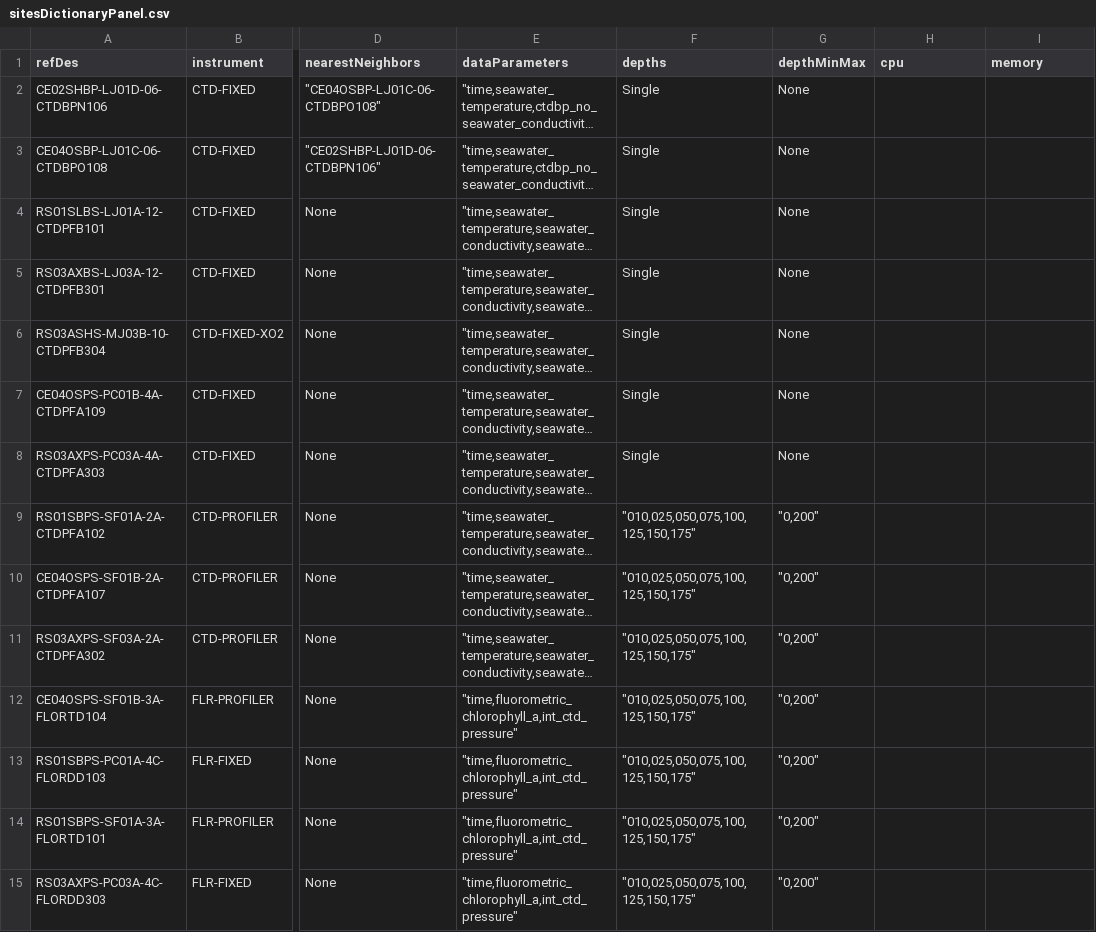
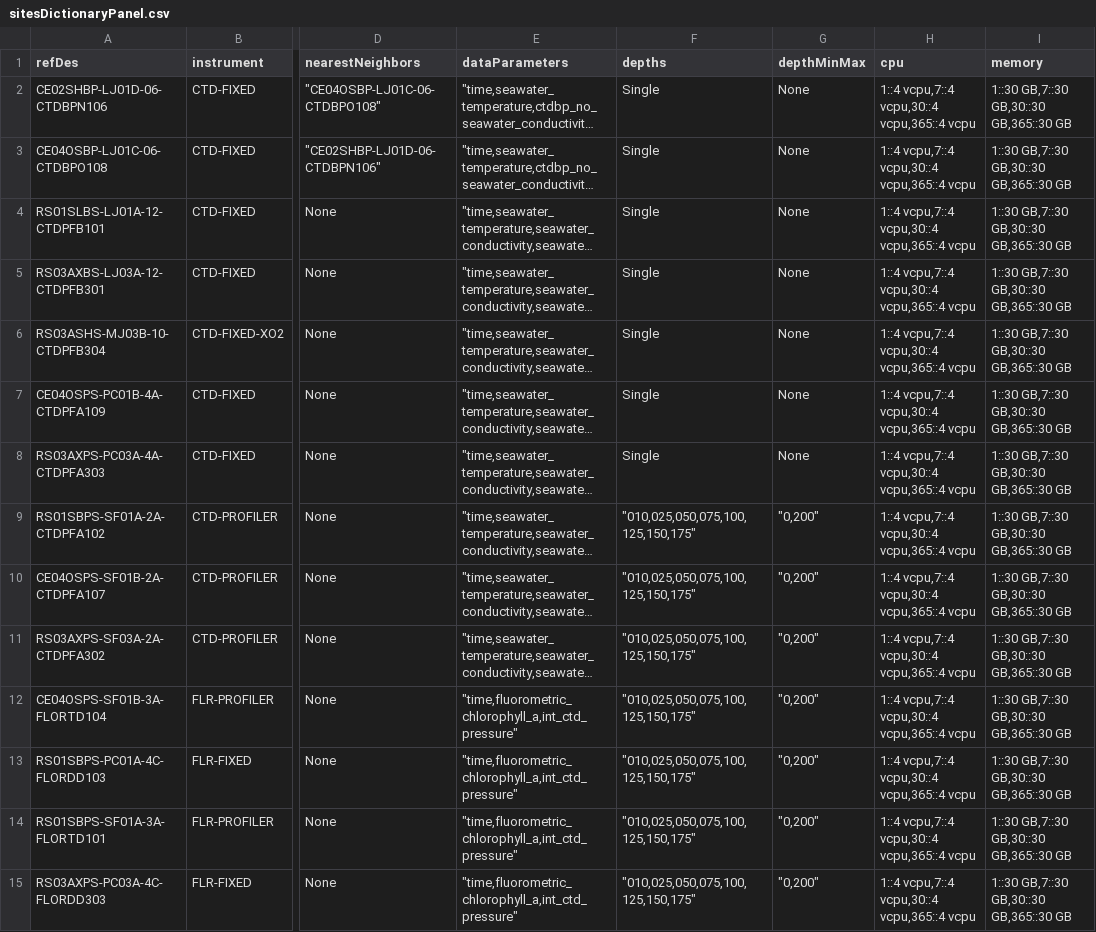
Before and after one commit to mrtwhite/rca-data-tools, a CSV file: rca_data_tools/qaqc/params/sitesDictionaryPanel.csv, drawn as a sheet; only a part is shown, gaps mark what is left out; long unchanged cells end in …; the diff covers the shown part only; the diff names each change by its address in the sheet, - before the commit and + after, or states it on an @@ line.

Commit message:
filling in cpu and memory columns

```diff
--- a/rca_data_tools/qaqc/params/sitesDictionaryPanel.csv
+++ b/rca_data_tools/qaqc/params/sitesDictionaryPanel.csv
-H2:H15 (cpu): (empty)
+H2:H15 (cpu): 1::4 vcpu,7::4 vcpu,30::4 vcpu,365::4 vcpu
-I2:I15 (memory): (empty)
+I2:I15 (memory): 1::30 GB,7::30 GB,30::30 GB,365::30 GB
```
Also changed, not shown: 50 edited cells elsewhere in this file.
